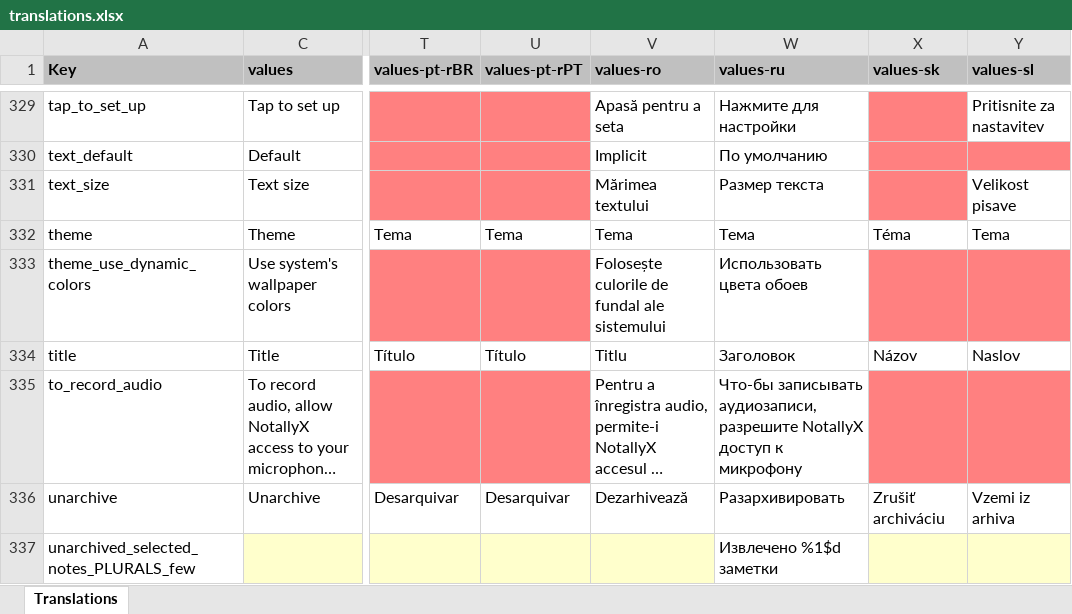
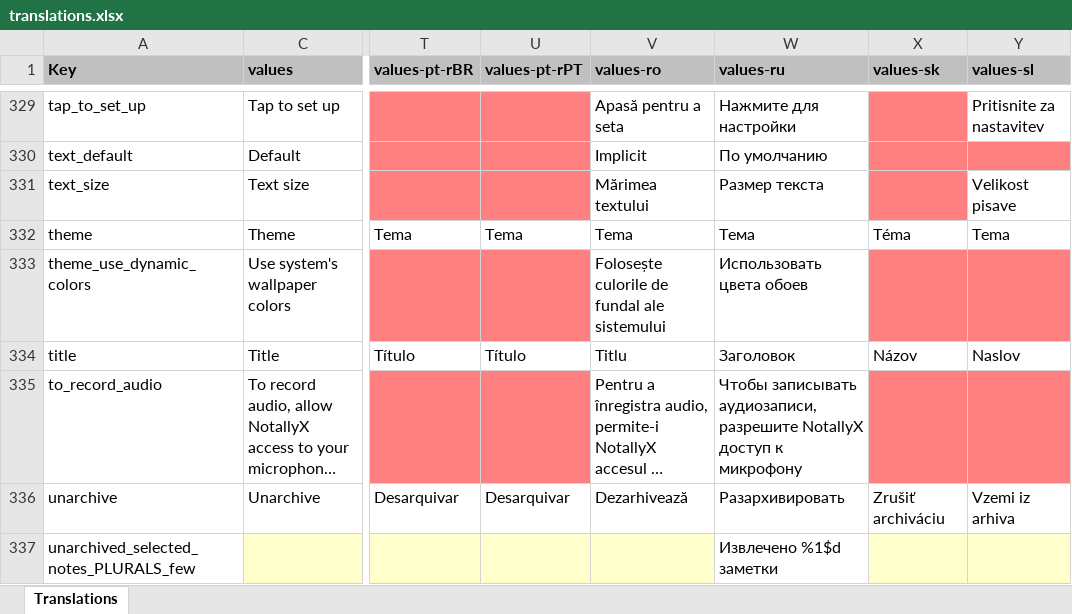
Before and after one commit to PhilKes/NotallyX, an Excel workbook: app/translations.xlsx, sheet Translations, drawn as a sheet; only a part is shown, gaps mark what is left out; long unchanged cells end in …; values as stored, in another font and other column widths than the file's, no borders; charts and pictures not drawn; the diff covers the shown part only; the diff names each change by its address in the sheet, - before the commit and + after, or states it on an @@ line.

```diff
--- a/app/translations.xlsx (sheet Translations)
+++ b/app/translations.xlsx (sheet Translations)
-W335 (values-ru): Что-бы записывать аудиозаписи,…
+W335 (values-ru): Чтобы записывать аудиозаписи,…
```
Also changed, not shown: 23 edited cells and cell formats elsewhere in this sheet, 1 other file.
